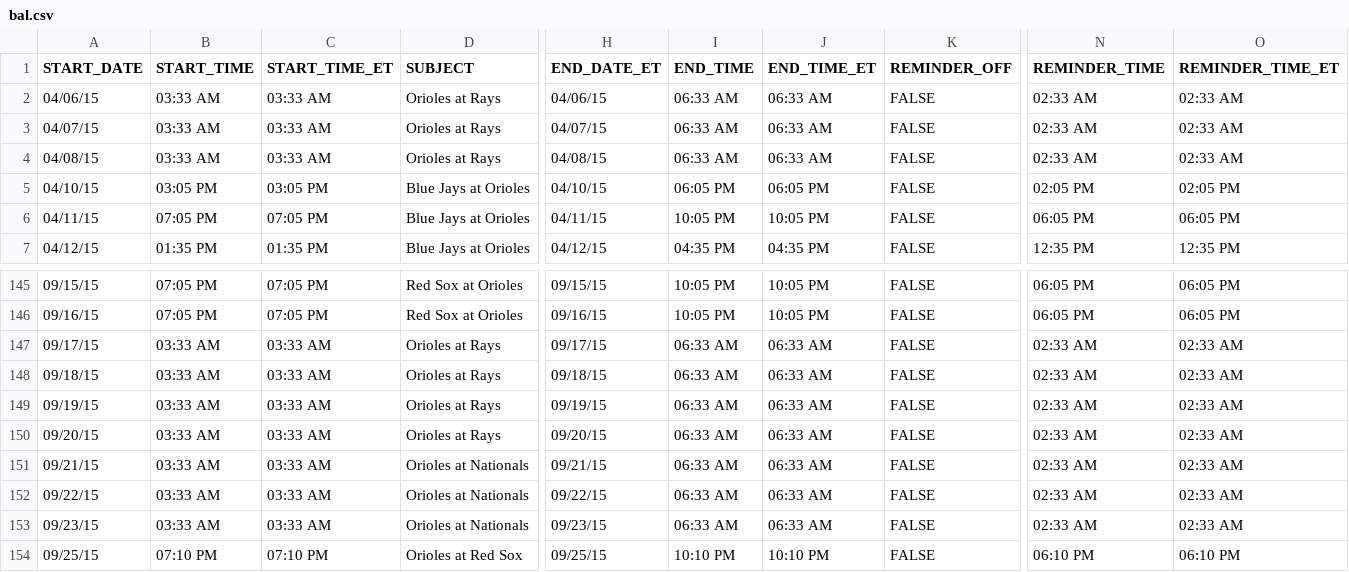
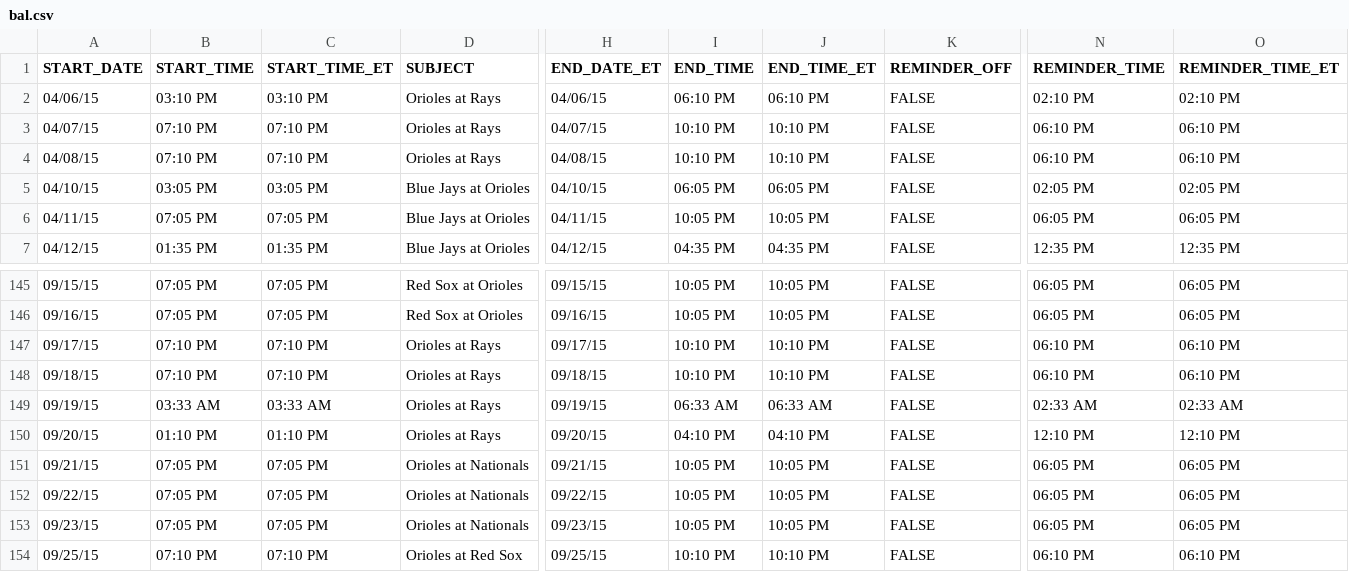
Before and after one commit to rmb177/out-to-the-ballgame, a CSV file: src/gae/data/schedules/2015/bal.csv, drawn as a sheet; only a part is shown, gaps mark what is left out; the diff covers the shown part only; the diff names each change by its address in the sheet, - before the commit and + after, or states it on an @@ line.

```diff
--- a/src/gae/data/schedules/2015/bal.csv
+++ b/src/gae/data/schedules/2015/bal.csv
-B2 (START_TIME): 03:33 AM
+B2 (START_TIME): 03:10 PM
-C2 (START_TIME_ET): 03:33 AM
+C2 (START_TIME_ET): 03:10 PM
-I2 (END_TIME): 06:33 AM
+I2 (END_TIME): 06:10 PM
-J2 (END_TIME_ET): 06:33 AM
+J2 (END_TIME_ET): 06:10 PM
-N2 (REMINDER_TIME): 02:33 AM
+N2 (REMINDER_TIME): 02:10 PM
-O2 (REMINDER_TIME_ET): 02:33 AM
+O2 (REMINDER_TIME_ET): 02:10 PM
-B3:B4 (START_TIME): 03:33 AM
+B3:B4 (START_TIME): 07:10 PM
-C3:C4 (START_TIME_ET): 03:33 AM
+C3:C4 (START_TIME_ET): 07:10 PM
-I3:I4 (END_TIME): 06:33 AM
+I3:I4 (END_TIME): 10:10 PM
-J3:J4 (END_TIME_ET): 06:33 AM
+J3:J4 (END_TIME_ET): 10:10 PM
-N3:N4 (REMINDER_TIME): 02:33 AM
+N3:N4 (REMINDER_TIME): 06:10 PM
-O3:O4 (REMINDER_TIME_ET): 02:33 AM
+O3:O4 (REMINDER_TIME_ET): 06:10 PM
-B147:B148 (START_TIME): 03:33 AM
+B147:B148 (START_TIME): 07:10 PM
-C147:C148 (START_TIME_ET): 03:33 AM
+C147:C148 (START_TIME_ET): 07:10 PM
-I147:I148 (END_TIME): 06:33 AM
+I147:I148 (END_TIME): 10:10 PM
-J147:J148 (END_TIME_ET): 06:33 AM
+J147:J148 (END_TIME_ET): 10:10 PM
-N147:N148 (REMINDER_TIME): 02:33 AM
+N147:N148 (REMINDER_TIME): 06:10 PM
-O147:O148 (REMINDER_TIME_ET): 02:33 AM
+O147:O148 (REMINDER_TIME_ET): 06:10 PM
-B150 (START_TIME): 03:33 AM
+B150 (START_TIME): 01:10 PM
-C150 (START_TIME_ET): 03:33 AM
+C150 (START_TIME_ET): 01:10 PM
-I150 (END_TIME): 06:33 AM
+I150 (END_TIME): 04:10 PM
-J150 (END_TIME_ET): 06:33 AM
+J150 (END_TIME_ET): 04:10 PM
-N150 (REMINDER_TIME): 02:33 AM
+N150 (REMINDER_TIME): 12:10 PM
-O150 (REMINDER_TIME_ET): 02:33 AM
+O150 (REMINDER_TIME_ET): 12:10 PM
-B151:B153 (START_TIME): 03:33 AM
+B151:B153 (START_TIME): 07:05 PM
-C151:C153 (START_TIME_ET): 03:33 AM
+C151:C153 (START_TIME_ET): 07:05 PM
-I151:I153 (END_TIME): 06:33 AM
+I151:I153 (END_TIME): 10:05 PM
-J151:J153 (END_TIME_ET): 06:33 AM
+J151:J153 (END_TIME_ET): 10:05 PM
-N151:N153 (REMINDER_TIME): 02:33 AM
+N151:N153 (REMINDER_TIME): 06:05 PM
-O151:O153 (REMINDER_TIME_ET): 02:33 AM
+O151:O153 (REMINDER_TIME_ET): 06:05 PM
```
Also changed, not shown: 60 edited cells elsewhere in this file, src/gae/data/schedules/2015/ana.csv, src/gae/data/schedules/2015/ari.csv, 30 other files.
